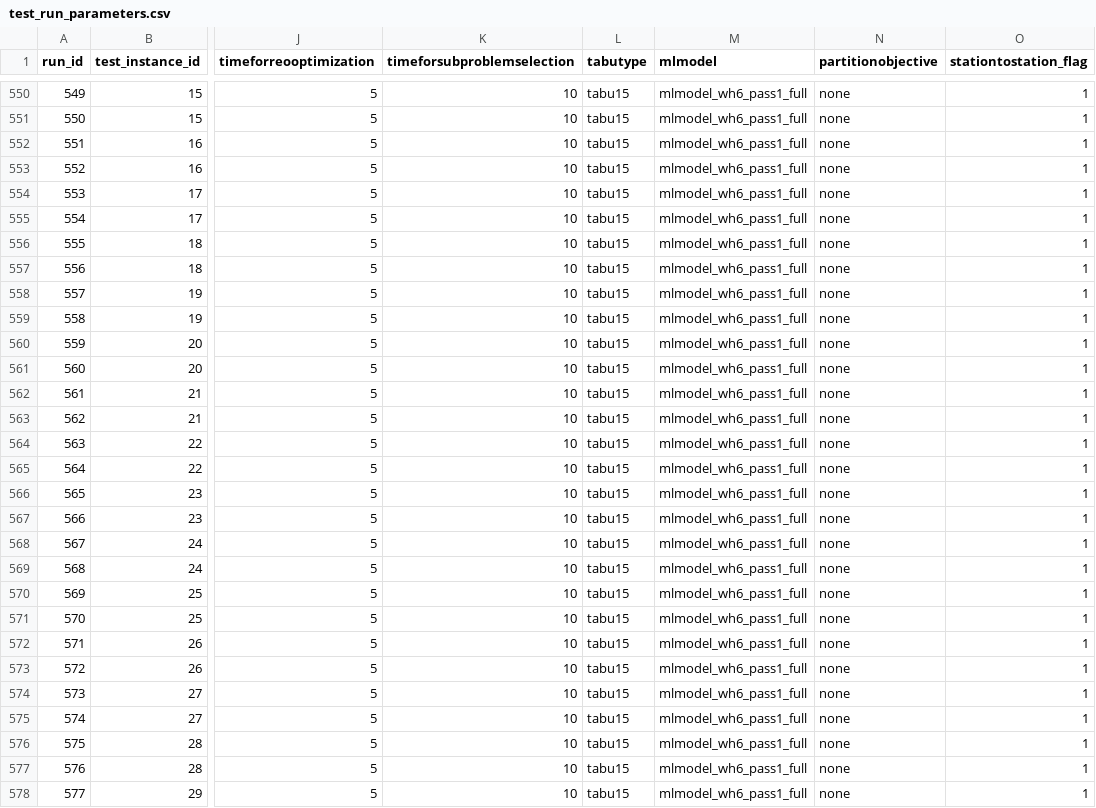
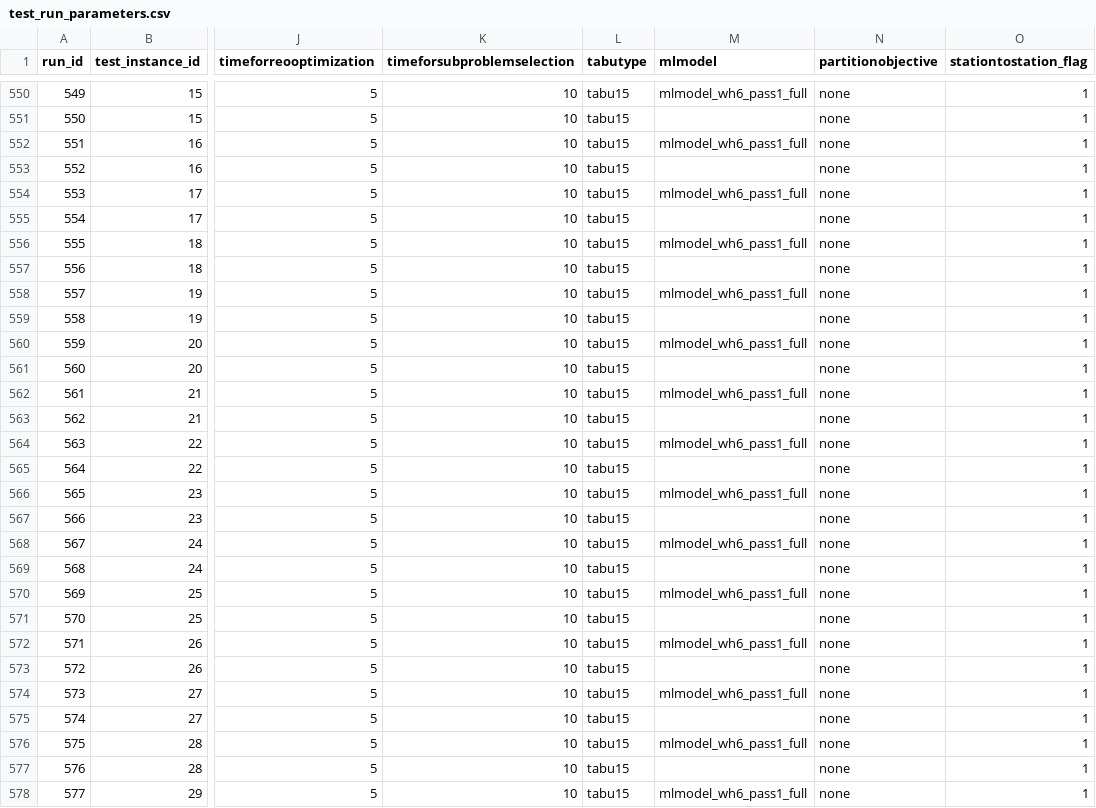
Before and after one commit to alexschmid3/warehouse-task-assignment, a CSV file: data/test_run_parameters.csv, drawn as a sheet; only a part is shown, gaps mark what is left out; the diff covers the shown part only; the diff names each change by its address in the sheet, - before the commit and + after, or states it on an @@ line.

```diff
--- a/data/test_run_parameters.csv
+++ b/data/test_run_parameters.csv
-M551 (mlmodel): mlmodel_wh6_pass1_full
+M551 (mlmodel): (empty)
-M553 (mlmodel): mlmodel_wh6_pass1_full
+M553 (mlmodel): (empty)
-M555 (mlmodel): mlmodel_wh6_pass1_full
+M555 (mlmodel): (empty)
-M557 (mlmodel): mlmodel_wh6_pass1_full
+M557 (mlmodel): (empty)
-M559 (mlmodel): mlmodel_wh6_pass1_full
+M559 (mlmodel): (empty)
-M561 (mlmodel): mlmodel_wh6_pass1_full
+M561 (mlmodel): (empty)
-M563 (mlmodel): mlmodel_wh6_pass1_full
+M563 (mlmodel): (empty)
-M565 (mlmodel): mlmodel_wh6_pass1_full
+M565 (mlmodel): (empty)
-M567 (mlmodel): mlmodel_wh6_pass1_full
+M567 (mlmodel): (empty)
-M569 (mlmodel): mlmodel_wh6_pass1_full
+M569 (mlmodel): (empty)
-M571 (mlmodel): mlmodel_wh6_pass1_full
+M571 (mlmodel): (empty)
-M573 (mlmodel): mlmodel_wh6_pass1_full
+M573 (mlmodel): (empty)
-M575 (mlmodel): mlmodel_wh6_pass1_full
+M575 (mlmodel): (empty)
-M577 (mlmodel): mlmodel_wh6_pass1_full
+M577 (mlmodel): (empty)
```
Also changed, not shown: 56 edited cells elsewhere in this file.
